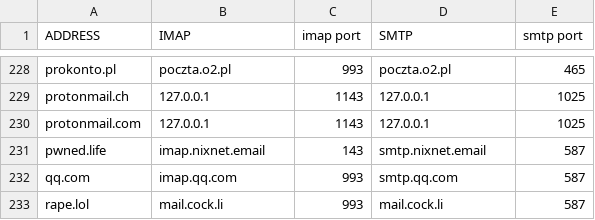
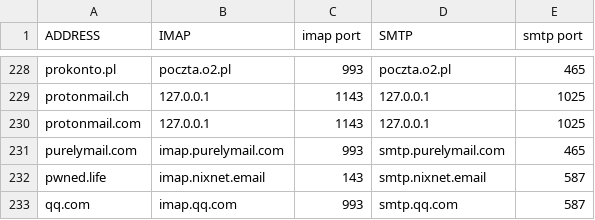
Before and after one commit to LukeSmithxyz/mutt-wizard, a CSV file: share/domains.csv, drawn as a sheet; only a part is shown, gaps mark what is left out; the shorter side is filled out with more unchanged rows.

Commit message:
Add purelymail.com to domains.csv

```diff
--- a/share/domains.csv
+++ b/share/domains.csv
@@ -230,2 +230,3 @@ protonmail.ch,127.0.0.1,1143,127.0.0.1,1025
 protonmail.com,127.0.0.1,1143,127.0.0.1,1025
+purelymail.com,imap.purelymail.com,993,smtp.purelymail.com,465
 pwned.life,imap.nixnet.email,143,smtp.nixnet.email,587
```
